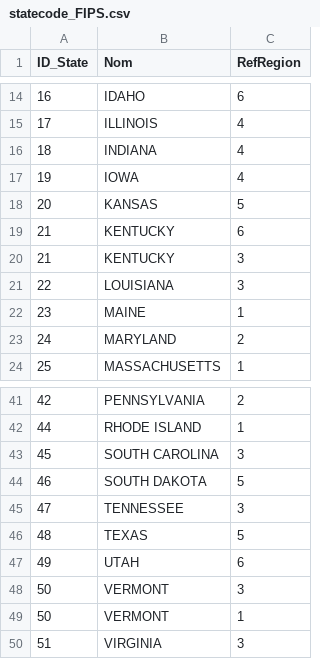
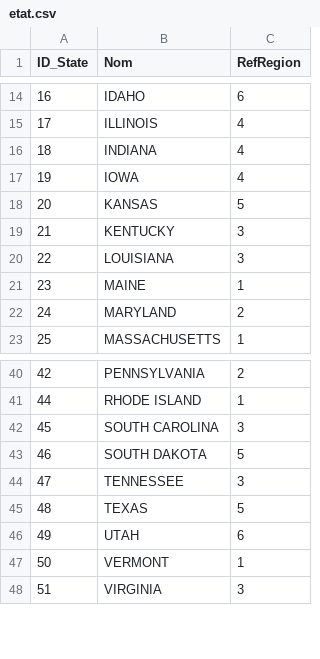
Before and after one commit to Thomas-Fernandes/Museums, a CSV file: Data/Processed/etat.csv (was Data/Processed/statecode_FIPS.csv), drawn as a sheet; only a part is shown, gaps mark what is left out; the diff names each change by its address in the sheet, - before the commit and + after, or states it on an @@ line.

```diff
--- a/Data/Processed/statecode_FIPS.csv
+++ b/Data/Processed/etat.csv
-row 19: 21 | KENTUCKY | 6
-row 48: 50 | VERMONT | 3
```
Also changed, not shown: Data/Processed/institution.csv, 13 other files.
